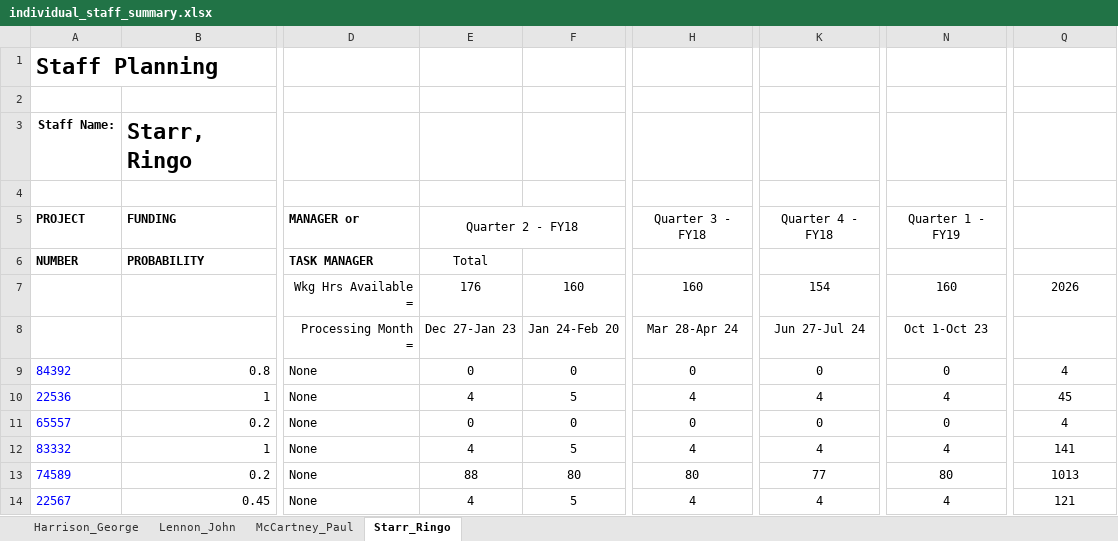
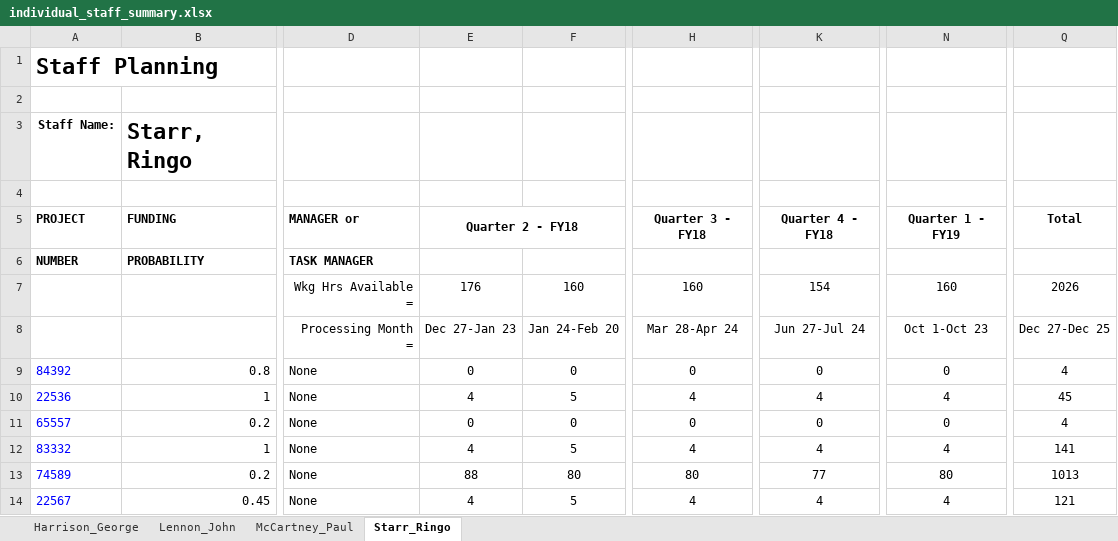
Before and after one commit to crvernon/labor_planner, an Excel workbook: example/outputs/individual_staff_summary.xlsx, sheet Starr_Ringo, drawn as a sheet; only a part is shown, gaps mark what is left out; values as stored, in another font and other column widths than the file's, no borders; the diff names each change by its address in the sheet, - before the commit and + after, or states it on an @@ line.

```diff
--- a/example/outputs/individual_staff_summary.xlsx (sheet Starr_Ringo)
+++ b/example/outputs/individual_staff_summary.xlsx (sheet Starr_Ringo)
-E5 bold: off
+E5 bold: on
-H5 bold: off
+H5 bold: on
-K5 bold: off
+K5 bold: on
-N5 bold: off
+N5 bold: on
-Q5: (empty)
+Q5: Total
-E6: Total
+E6: (empty)
-Q8: (empty)
+Q8: Dec 27-Dec 25
```
Also changed, not shown: sheet Harrison_George, sheet McCartney_Paul, sheet Lennon_John, example/outputs/overview_chart.xlsx, example/outputs/projects.xlsx, 7 other files.
